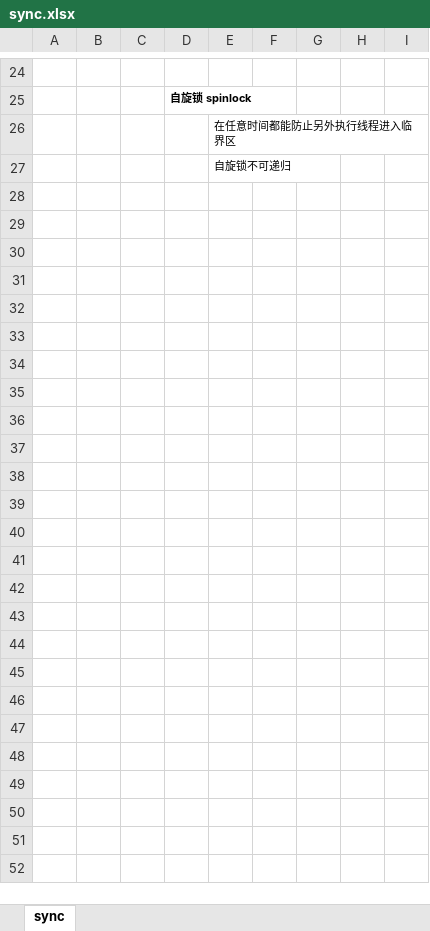
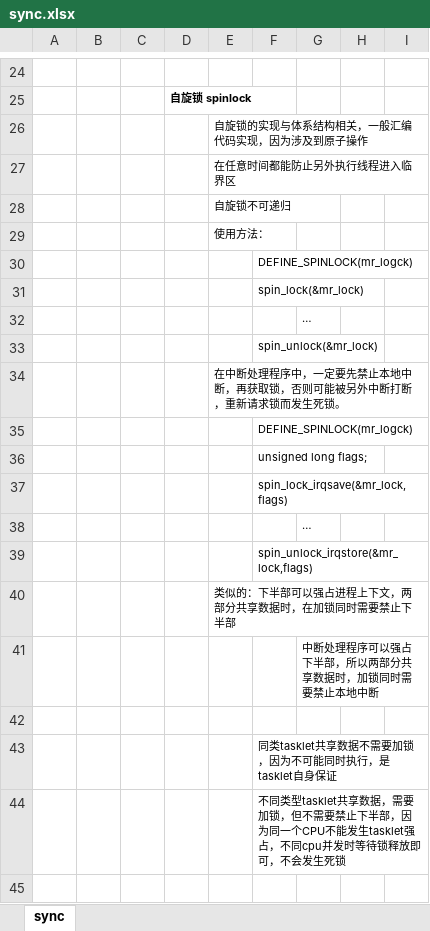
Before and after one commit to wudi2017/backup, an Excel workbook: linux-kernel/sync.xlsx, sheet sync, drawn as a sheet; only a part is shown, gaps mark what is left out; values as stored, in another font and other column widths than the file's, no borders; the diff covers the shown part only; the diff names each change by its address in the sheet, - before the commit and + after, or states it on an @@ line.

```diff
--- a/linux-kernel/sync.xlsx (sheet sync)
+++ b/linux-kernel/sync.xlsx (sheet sync)
+row 26:  |  |  |  | 自旋锁的实现与体系结构相关，一般汇编代码实现，因为涉及到原子操作
+row 29:  |  |  |  | 使用方法：
+row 30:  |  |  |  |  | DEFINE_SPINLOCK(mr_logck)
+row 31:  |  |  |  |  | spin_lock(&mr_lock)
+row 32:  |  |  |  |  |  | …
+row 33:  |  |  |  |  | spin_unlock(&mr_lock)
+row 34:  |  |  |  | 在中断处理程序中，一定要先禁止本地中断，再获取锁，否则可能被另外中断打断，重新请求锁而发生死锁。
+row 35:  |  |  |  |  | DEFINE_SPINLOCK(mr_logck)
+row 36:  |  |  |  |  | unsigned long flags;
+row 37:  |  |  |  |  | spin_lock_irqsave(&mr_lock,flags)
+row 38:  |  |  |  |  |  | …
+row 39:  |  |  |  |  | spin_unlock_irqstore(&mr_lock,flags)
+row 40:  |  |  |  | 类似的：下半部可以强占进程上下文，两部分共享数据时，在加锁同时需要禁止下半部
+row 41:  |  |  |  |  |  | 中断处理程序可以强占下半部，所以两部分共享数据时，加锁同时需要禁止本地中断
+row 42: (empty)
+row 43:  |  |  |  |  | 同类tasklet共享数据不需要加锁，因为不可能同时执行，是tasklet自身保证
+row 44:  |  |  |  |  | 不同类型tasklet共享数据，需要加锁，但不需要禁止下半部，因为同一个CPU不能发生tasklet强占，不同cpu并发时等待锁释放即可，不会发生死锁
+row 45: (empty)
```
Also changed, not shown: 35 added rows and 1 edited cell elsewhere in this sheet.
